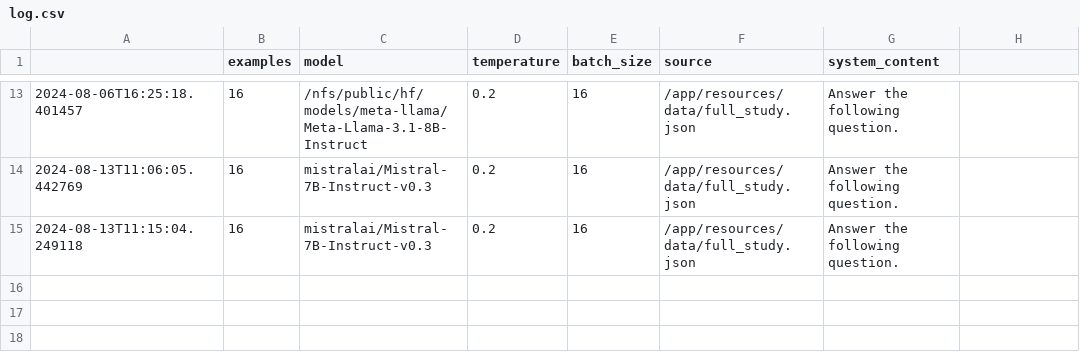
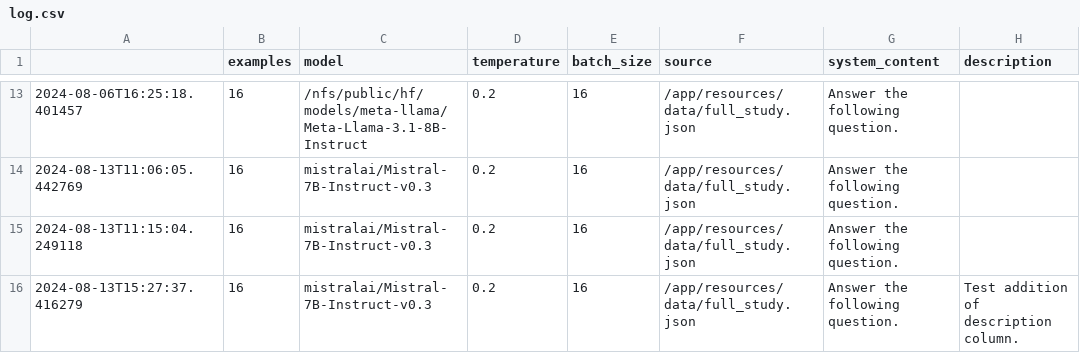
Before and after one commit to njf0/frank-llm, a CSV file: plan/outputs/log.csv, drawn as a sheet; only a part is shown, gaps mark what is left out; the diff names each change by its address in the sheet, - before the commit and + after, or states it on an @@ line.

```diff
--- a/plan/outputs/log.csv
+++ b/plan/outputs/log.csv
-H1: (empty)
+H1: description
+row 16: 2024-08-13T15:27:37.416279 | 16 | mistralai/Mistral-7B-Instruct-v0.3 | 0.2 | 16 | /app/resources/data/full_study.json | Answer the following question. | Test addition of description column.
```
Also changed, not shown: 3 other files.
